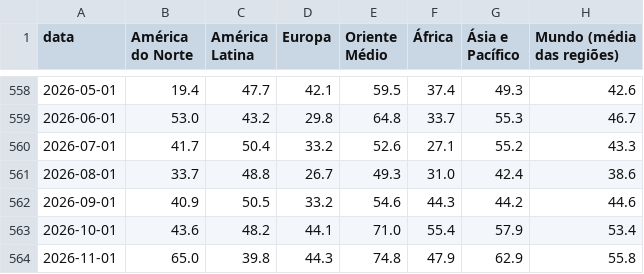
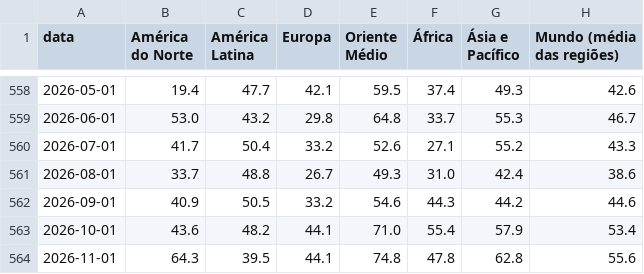
Before and after one commit to heitorandradesantos-pixel/termometro-de-crise, a CSV file: diario/historico/mundo_regioes.csv, drawn as a sheet; only a part is shown, gaps mark what is left out.

```diff
--- a/diario/historico/mundo_regioes.csv
+++ b/diario/historico/mundo_regioes.csv
@@ -563,2 +563,2 @@ data,América do Norte,América Latina,Europa,Oriente Médio,África,Ásia e Pac
 2026-10-01,43.6,48.2,44.1,71.0,55.4,57.9,53.4
-2026-11-01,65.0,39.8,44.3,74.8,47.9,62.9,55.8
+2026-11-01,64.3,39.5,44.1,74.8,47.8,62.8,55.6
```
Also changed, not shown: diario/historico/mundo_paises.csv, 2 other files.
